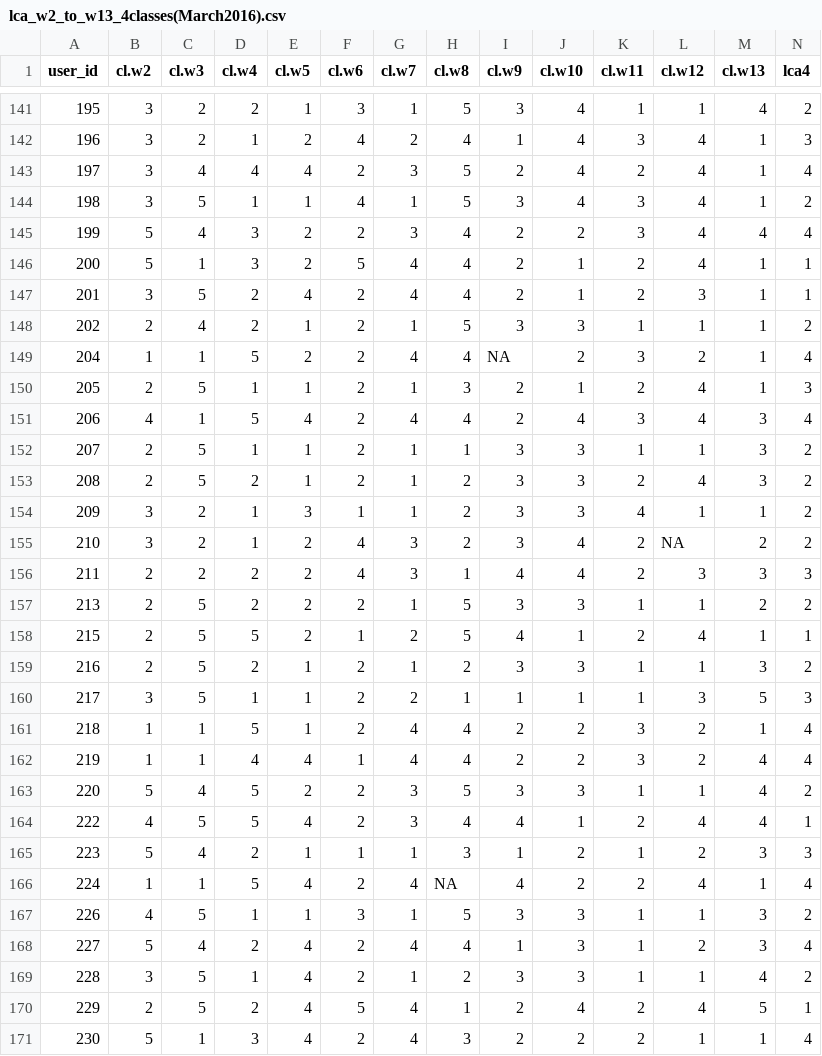
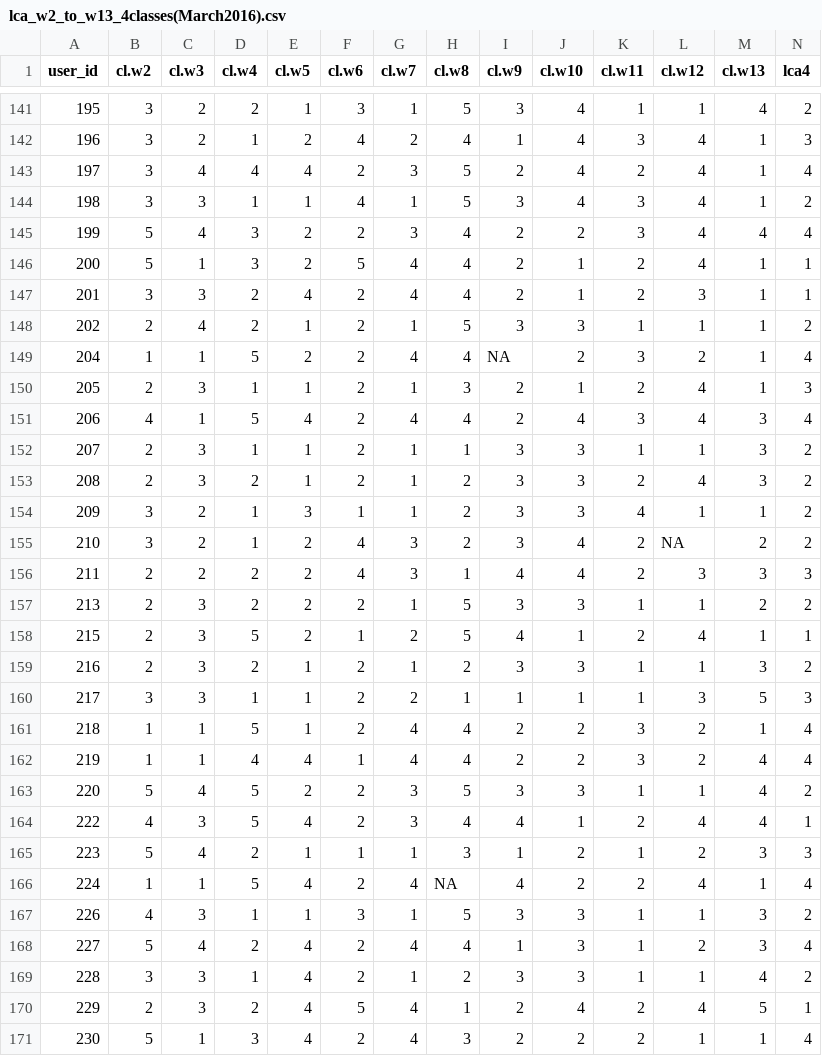
Before and after one commit to abelardopardo/Flipped_course_analysis, a CSV file: results/lca_w2_to_w13_4classes(March2016).csv, drawn as a sheet; only a part is shown, gaps mark what is left out; the diff covers the shown part only.

```diff
--- a/results/lca_w2_to_w13_4classes(March2016).csv
+++ b/results/lca_w2_to_w13_4classes(March2016).csv
@@ -143,12 +143,12 @@ user_id,cl.w2,cl.w3,cl.w4,cl.w5,cl.w6,cl.w7,cl.w8,cl.w9,cl.w10,cl.w11,cl.w12,cl.
 197,3,4,4,4,2,3,5,2,4,2,4,1,4
-198,3,5,1,1,4,1,5,3,4,3,4,1,2
+198,3,3,1,1,4,1,5,3,4,3,4,1,2
 199,5,4,3,2,2,3,4,2,2,3,4,4,4
 200,5,1,3,2,5,4,4,2,1,2,4,1,1
-201,3,5,2,4,2,4,4,2,1,2,3,1,1
+201,3,3,2,4,2,4,4,2,1,2,3,1,1
 202,2,4,2,1,2,1,5,3,3,1,1,1,2
 204,1,1,5,2,2,4,4,NA,2,3,2,1,4
-205,2,5,1,1,2,1,3,2,1,2,4,1,3
+205,2,3,1,1,2,1,3,2,1,2,4,1,3
 206,4,1,5,4,2,4,4,2,4,3,4,3,4
-207,2,5,1,1,2,1,1,3,3,1,1,3,2
-208,2,5,2,1,2,1,2,3,3,2,4,3,2
+207,2,3,1,1,2,1,1,3,3,1,1,3,2
+208,2,3,2,1,2,1,2,3,3,2,4,3,2
 209,3,2,1,3,1,1,2,3,3,4,1,1,2
@@ -156,6 +156,6 @@ user_id,cl.w2,cl.w3,cl.w4,cl.w5,cl.w6,cl.w7,cl.w8,cl.w9,cl.w10,cl.w11,cl.w12,cl.
 211,2,2,2,2,4,3,1,4,4,2,3,3,3
-213,2,5,2,2,2,1,5,3,3,1,1,2,2
-215,2,5,5,2,1,2,5,4,1,2,4,1,1
-216,2,5,2,1,2,1,2,3,3,1,1,3,2
-217,3,5,1,1,2,2,1,1,1,1,3,5,3
+213,2,3,2,2,2,1,5,3,3,1,1,2,2
+215,2,3,5,2,1,2,5,4,1,2,4,1,1
+216,2,3,2,1,2,1,2,3,3,1,1,3,2
+217,3,3,1,1,2,2,1,1,1,1,3,5,3
 218,1,1,5,1,2,4,4,2,2,3,2,1,4
@@ -163,9 +163,9 @@ user_id,cl.w2,cl.w3,cl.w4,cl.w5,cl.w6,cl.w7,cl.w8,cl.w9,cl.w10,cl.w11,cl.w12,cl.
 220,5,4,5,2,2,3,5,3,3,1,1,4,2
-222,4,5,5,4,2,3,4,4,1,2,4,4,1
+222,4,3,5,4,2,3,4,4,1,2,4,4,1
 223,5,4,2,1,1,1,3,1,2,1,2,3,3
 224,1,1,5,4,2,4,NA,4,2,2,4,1,4
-226,4,5,1,1,3,1,5,3,3,1,1,3,2
+226,4,3,1,1,3,1,5,3,3,1,1,3,2
 227,5,4,2,4,2,4,4,1,3,1,2,3,4
-228,3,5,1,4,2,1,2,3,3,1,1,4,2
-229,2,5,2,4,5,4,1,2,4,2,4,5,1
+228,3,3,1,4,2,1,2,3,3,1,1,4,2
+229,2,3,2,4,5,4,1,2,4,2,4,5,1
 230,5,1,3,4,2,4,3,2,2,2,1,1,4
```
Also changed, not shown: 75 edited cells elsewhere in this file, 2 other files.
